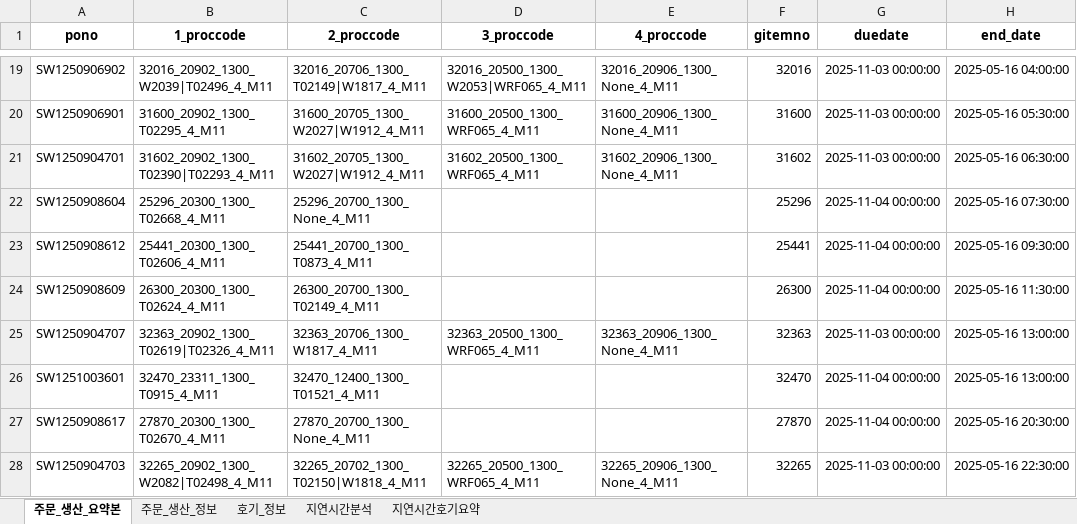
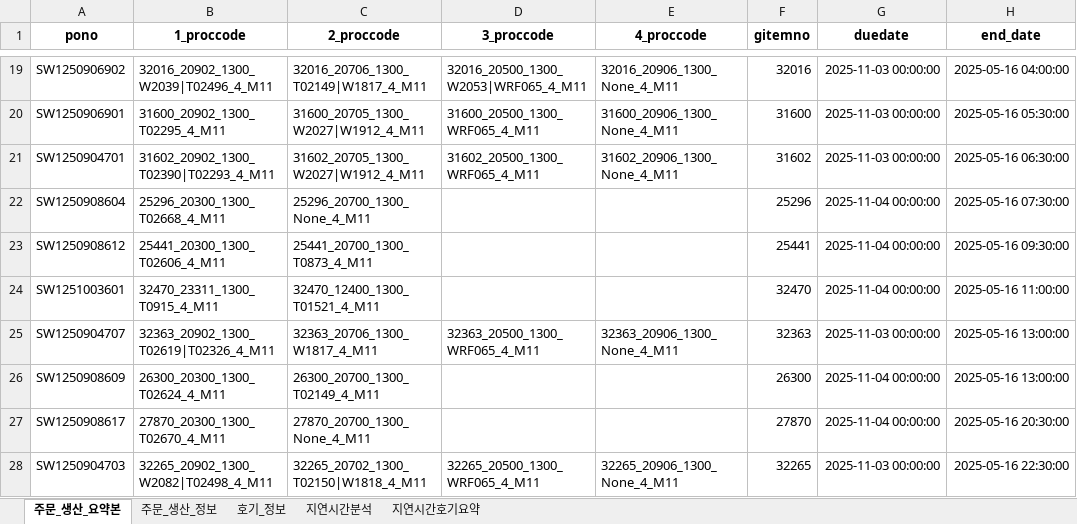
Before and after one commit to Sohyun-B/production-scheduling-system, an Excel workbook: python_engine/data/output/0829 스케줄링결과.xlsx, sheet 주문_생산_요약본, drawn as a sheet; only a part is shown, gaps mark what is left out; values as stored, in another font and other column widths than the file's, no borders; the diff names each change by its address in the sheet, - before the commit and + after, or states it on an @@ line.

```diff
--- a/python_engine/data/output/0829 스케줄링결과.xlsx (sheet 주문_생산_요약본)
+++ b/python_engine/data/output/0829 스케줄링결과.xlsx (sheet 주문_생산_요약본)
-A24 (pono): SW1250908609
+A24 (pono): SW1251003601
-B24 (1_proccode): 26300_20300_1300_T02624_4_M11
+B24 (1_proccode): 32470_23311_1300_T0915_4_M11
-C24 (2_proccode): 26300_20700_1300_T02149_4_M11
+C24 (2_proccode): 32470_12400_1300_T01521_4_M11
-F24 (gitemno): 26300
+F24 (gitemno): 32470
-H24 (end_date): 2025-05-16 11:30:00
+H24 (end_date): 2025-05-16 11:00:00
-A26 (pono): SW1251003601
+A26 (pono): SW1250908609
-B26 (1_proccode): 32470_23311_1300_T0915_4_M11
+B26 (1_proccode): 26300_20300_1300_T02624_4_M11
-C26 (2_proccode): 32470_12400_1300_T01521_4_M11
+C26 (2_proccode): 26300_20700_1300_T02149_4_M11
-F26 (gitemno): 32470
+F26 (gitemno): 26300
```
Also changed, not shown: sheet 호기_정보, sheet 지연시간분석, sheet 지연시간호기요약, python_engine/aging_df.xlsx, python_engine/data/output/machine_gap_summary.xlsx, 14 other files.
